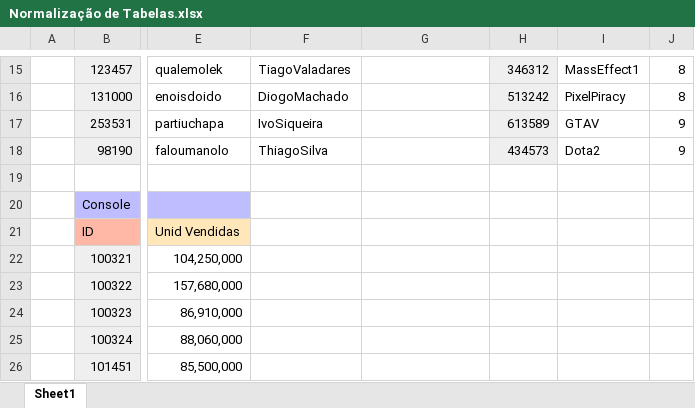
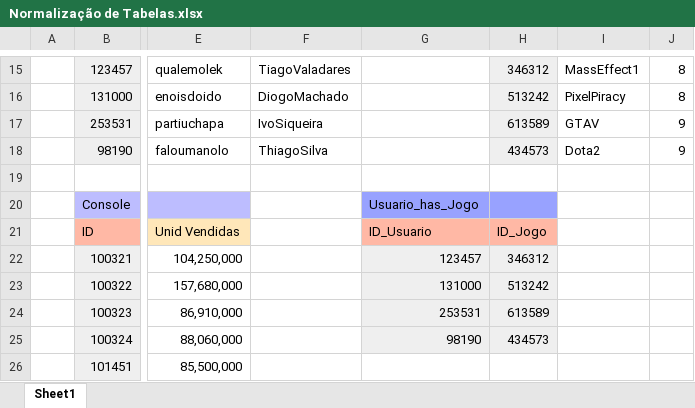
Before and after one commit to pedropacn/BD-2019-1-VGDB, an Excel workbook: Documents/Normalização de Tabelas.xlsx, sheet Sheet1, drawn as a sheet; only a part is shown, gaps mark what is left out; values as stored, in another font and other column widths than the file's, no borders; charts and pictures not drawn; the diff names each change by its address in the sheet, - before the commit and + after, or states it on an @@ line.

Commit message:
Update Normalização de Tabelas.xlsx

```diff
--- a/Documents/Normalização de Tabelas.xlsx (sheet Sheet1)
+++ b/Documents/Normalização de Tabelas.xlsx (sheet Sheet1)
-G20: (empty)
+G20: Usuario_has_Jogo
-G20:H20 fill: none
+G20:H20 fill: #98A2FF
-G21: (empty)
+G21: ID_Usuario
-G21:H21 fill: none
+G21:H21 fill: #FFB8A5
-H21: (empty)
+H21: ID_Jogo
-G22: (empty)
+G22: 123457
-G22:H25 fill: none
+G22:H25 fill: #EFEFEF
-H22: (empty)
+H22: 346312
-G23: (empty)
+G23: 131000
-H23: (empty)
+H23: 513242
-G24: (empty)
+G24: 253531
-H24: (empty)
+H24: 613589
-G25: (empty)
+G25: 98190
-H25: (empty)
+H25: 434573
```
